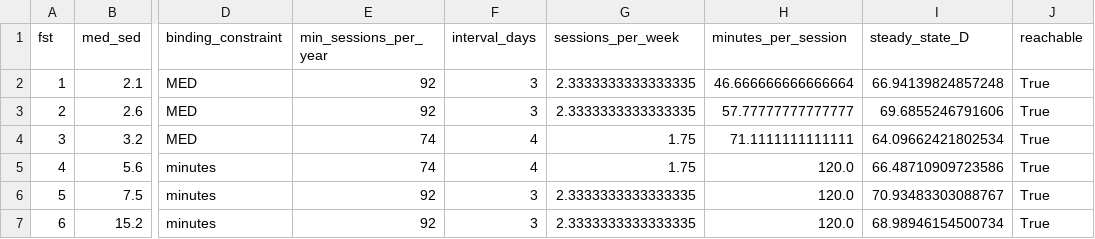
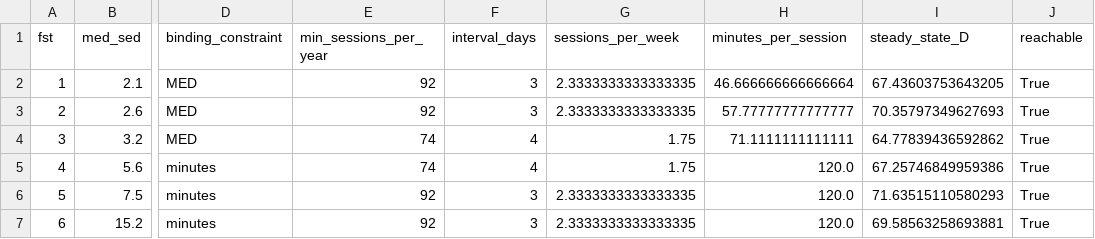
Before and after one commit to AN00927/Sun-Exposure-Intervals, a CSV file: tables/min_sessions_by_fst_practical.csv, drawn as a sheet; only a part is shown, gaps mark what is left out; the diff names each change by its address in the sheet, - before the commit and + after, or states it on an @@ line.

```diff
--- a/tables/min_sessions_by_fst_practical.csv
+++ b/tables/min_sessions_by_fst_practical.csv
-I2 (steady_state_D): 66.94139824857248
+I2 (steady_state_D): 67.43603753643205
-I3 (steady_state_D): 69.6855246791606
+I3 (steady_state_D): 70.35797349627693
-I4 (steady_state_D): 64.09662421802534
+I4 (steady_state_D): 64.77839436592862
-I5 (steady_state_D): 66.48710909723586
+I5 (steady_state_D): 67.25746849959386
-I6 (steady_state_D): 70.93483303088767
+I6 (steady_state_D): 71.63515110580293
-I7 (steady_state_D): 68.98946154500734
+I7 (steady_state_D): 69.58563258693881
```
Also changed, not shown: tables/debug/young2020_check.csv, tables/min_sessions_by_fst_burnonly.csv, 16 other files.
